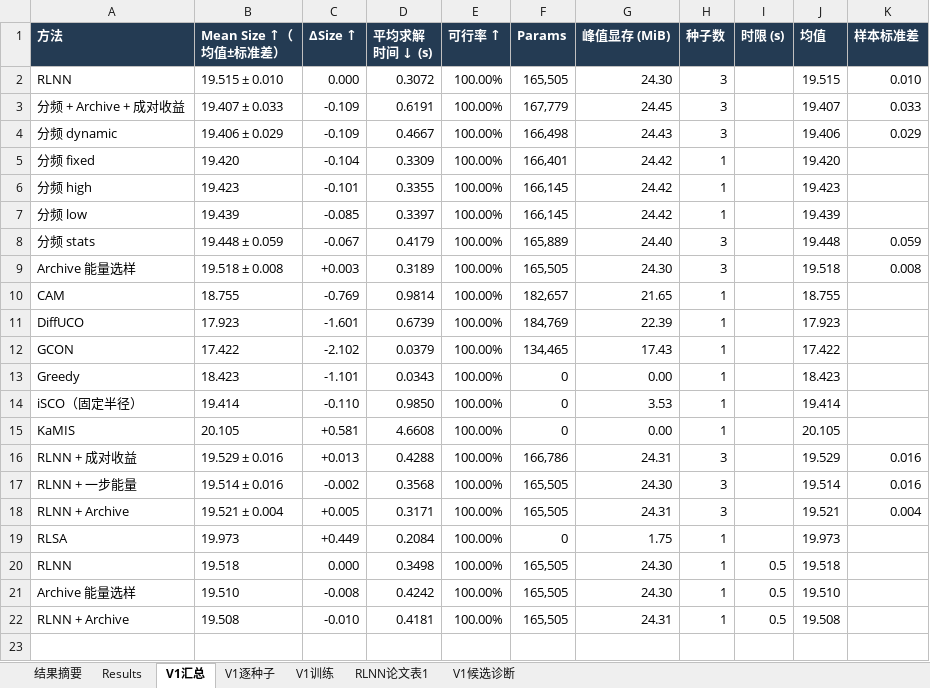
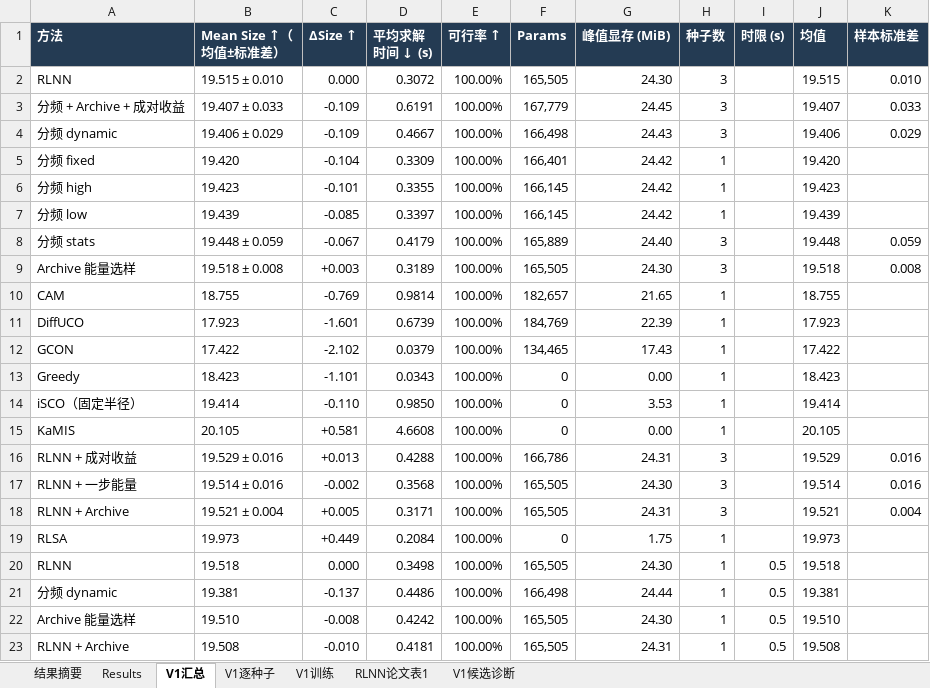
Before and after one commit to YuqiWang-code/RLNN_lab, an Excel workbook: docs/实验结果.xlsx, sheet V1汇总, drawn as a sheet; values as stored, in another font and other column widths than the file's, no borders; the diff names each change by its address in the sheet, - before the commit and + after, or states it on an @@ line.

```diff
--- a/docs/实验结果.xlsx (sheet V1汇总)
+++ b/docs/实验结果.xlsx (sheet V1汇总)
+row 21: 分频 dynamic | 19.381 | -0.137 | 0.4486 | 100.00% | 166,498 | 24.44 | 1 | 0.5 | 19.381
```
Also changed, not shown: sheet V1逐种子, 3 other files.
